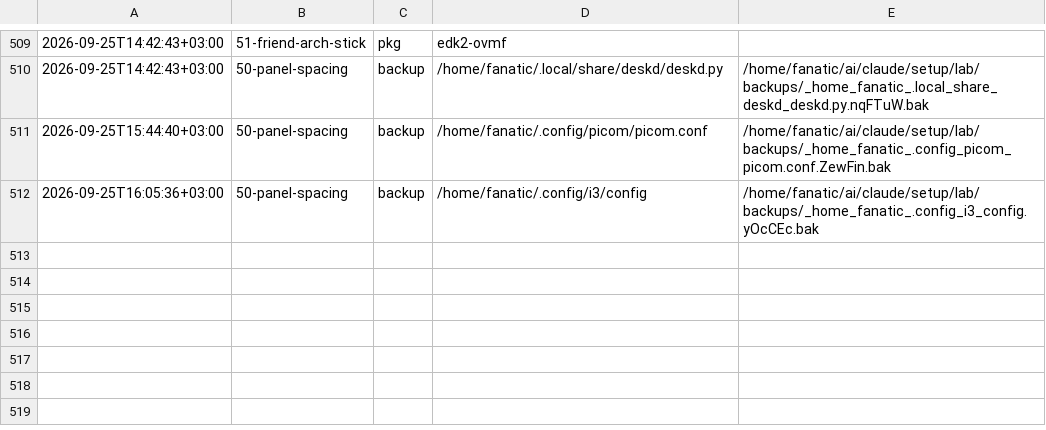
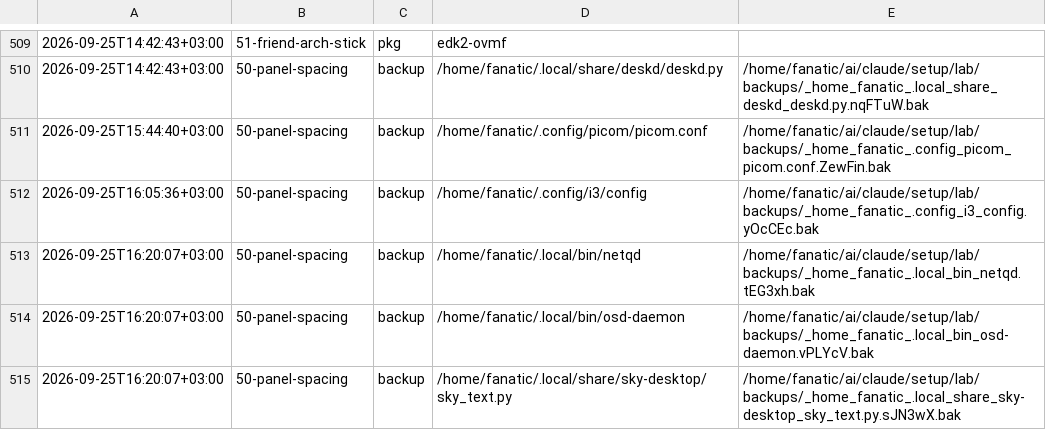
Before and after one commit to Rustam2704/arch-linux-min-setup, a TSV file: lab/journal.tsv, drawn as a sheet; only a part is shown, gaps mark what is left out; the diff names each change by its address in the sheet, - before the commit and + after, or states it on an @@ line.

```diff
--- a/lab/journal.tsv
+++ b/lab/journal.tsv
+row 513: 2026-09-25T16:20:07+03:00 | 50-panel-spacing | backup | /home/fanatic/.local/bin/netqd | /home/fanatic/ai/claude/setup/lab/backups/_home_fanatic_.local_bin_netqd.tEG3xh.bak
+row 514: 2026-09-25T16:20:07+03:00 | 50-panel-spacing | backup | /home/fanatic/.local/bin/osd-daemon | /home/fanatic/ai/claude/setup/lab/backups/_home_fanatic_.local_bin_osd-daemon.vPLYcV.bak
+row 515: 2026-09-25T16:20:07+03:00 | 50-panel-spacing | backup | /home/fanatic/.local/share/sky-desktop/sky_text.py | /home/fanatic/ai/claude/setup/lab/backups/_home_fanatic_.local_share_sky-desktop_sky_text.py.sJN3wX.bak
```
Also changed, not shown: 4 other files.
